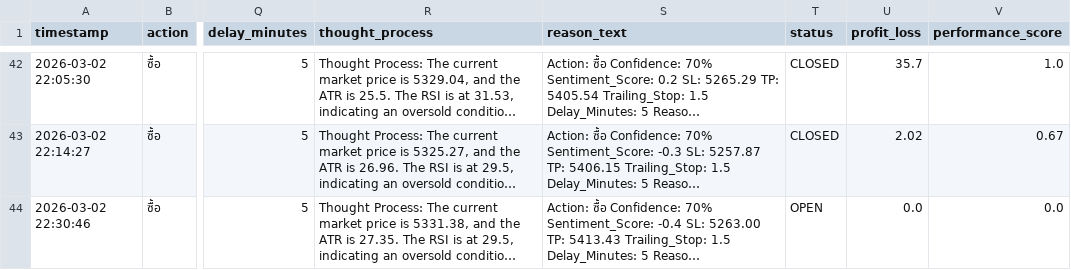
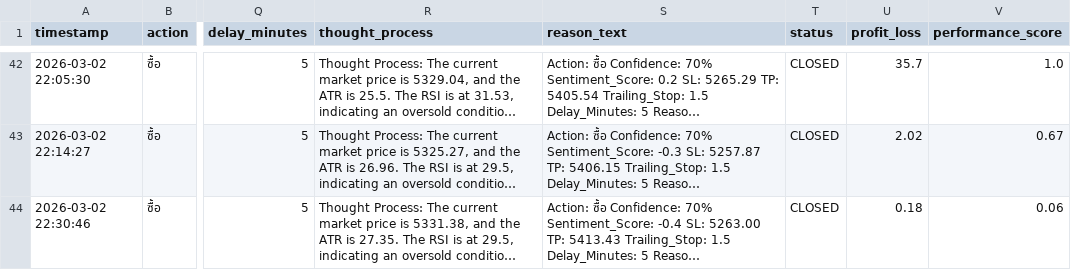
Before and after one commit to z9wins/Mairu-Dashboard, a CSV file: db_scrapler.csv, drawn as a sheet; only a part is shown, gaps mark what is left out; long unchanged cells end in …; the diff names each change by its address in the sheet, - before the commit and + after, or states it on an @@ line.

Commit message:
Auto-update db_scrapler.csv

```diff
--- a/db_scrapler.csv
+++ b/db_scrapler.csv
-T44 (status): OPEN
+T44 (status): CLOSED
-U44 (profit_loss): 0.0
+U44 (profit_loss): 0.18
-V44 (performance_score): 0.0
+V44 (performance_score): 0.06
```
